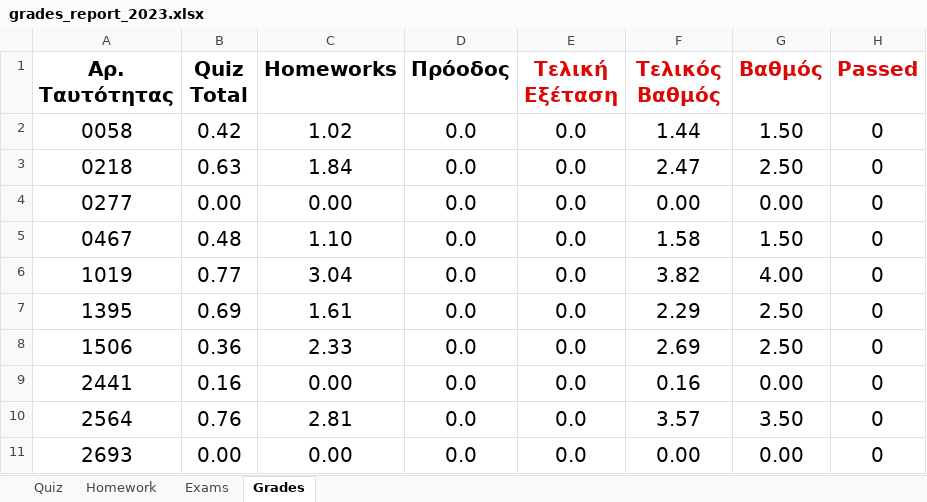
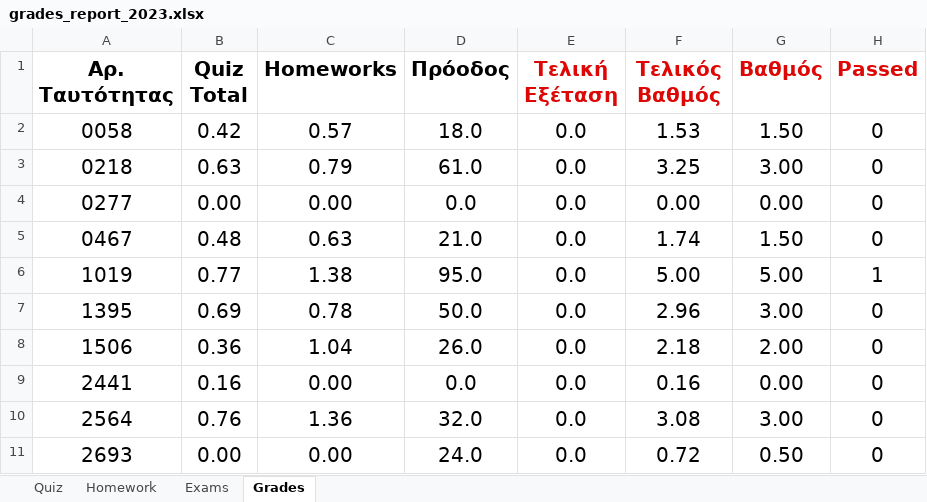
Before and after one commit to ptohos/ptohos.github.io, an Excel workbook: phy112/Grades/grades_report_2023.xlsx, sheet Grades, drawn as a sheet; only a part is shown; values as stored, in another font and other column widths than the file's, no borders; the diff covers the shown part only; the diff names each change by its address in the sheet, - before the commit and + after, or states it on an @@ line.

Commit message:
Grades

```diff
--- a/phy112/Grades/grades_report_2023.xlsx (sheet Grades)
+++ b/phy112/Grades/grades_report_2023.xlsx (sheet Grades)
-C2 (Homeworks): 1.02
+C2 (Homeworks): 0.57
-D2 (Πρόοδος): 0.0
+D2 (Πρόοδος): 18.0
-F2 (Τελικός Βαθμός): 1.44
+F2 (Τελικός Βαθμός): 1.53
-C3 (Homeworks): 1.84
+C3 (Homeworks): 0.79
-D3 (Πρόοδος): 0.0
+D3 (Πρόοδος): 61.0
-F3 (Τελικός Βαθμός): 2.47
+F3 (Τελικός Βαθμός): 3.25
-G3 (Βαθμός): 2.50
+G3 (Βαθμός): 3.00
-C5 (Homeworks): 1.10
+C5 (Homeworks): 0.63
-D5 (Πρόοδος): 0.0
+D5 (Πρόοδος): 21.0
-F5 (Τελικός Βαθμός): 1.58
+F5 (Τελικός Βαθμός): 1.74
-C6 (Homeworks): 3.04
+C6 (Homeworks): 1.38
-D6 (Πρόοδος): 0.0
+D6 (Πρόοδος): 95.0
-F6 (Τελικός Βαθμός): 3.82
+F6 (Τελικός Βαθμός): 5.00
-G6 (Βαθμός): 4.00
+G6 (Βαθμός): 5.00
-H6 (Passed): 0
+H6 (Passed): 1
-C7 (Homeworks): 1.61
+C7 (Homeworks): 0.78
-D7 (Πρόοδος): 0.0
+D7 (Πρόοδος): 50.0
-F7 (Τελικός Βαθμός): 2.29
+F7 (Τελικός Βαθμός): 2.96
-G7 (Βαθμός): 2.50
+G7 (Βαθμός): 3.00
-C8 (Homeworks): 2.33
+C8 (Homeworks): 1.04
-D8 (Πρόοδος): 0.0
+D8 (Πρόοδος): 26.0
-F8 (Τελικός Βαθμός): 2.69
+F8 (Τελικός Βαθμός): 2.18
-G8 (Βαθμός): 2.50
+G8 (Βαθμός): 2.00
-C10 (Homeworks): 2.81
+C10 (Homeworks): 1.36
-D10 (Πρόοδος): 0.0
+D10 (Πρόοδος): 32.0
-F10 (Τελικός Βαθμός): 3.57
+F10 (Τελικός Βαθμός): 3.08
-G10 (Βαθμός): 3.50
+G10 (Βαθμός): 3.00
-D11 (Πρόοδος): 0.0
+D11 (Πρόοδος): 24.0
-F11 (Τελικός Βαθμός): 0.00
+F11 (Τελικός Βαθμός): 0.72
-G11 (Βαθμός): 0.00
+G11 (Βαθμός): 0.50
```
Also changed, not shown: 94 edited cells elsewhere in this sheet, sheet Exams, sheet Homework, 1 other file.
